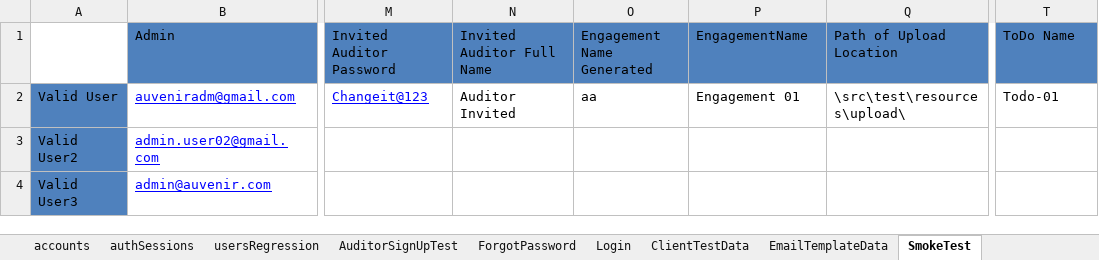
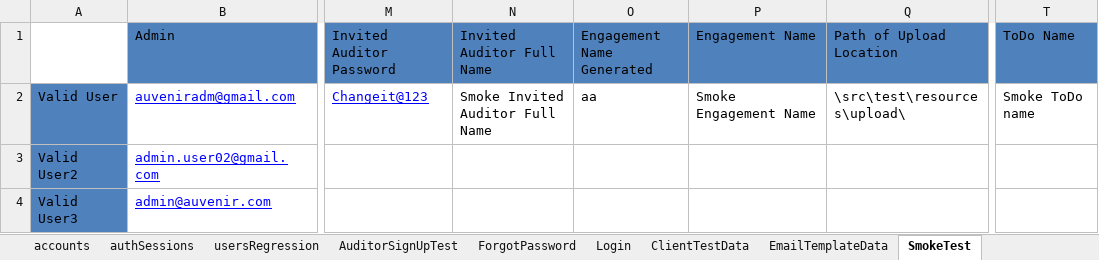
Before and after one commit to duongnguyendr/DataDriven, an Excel workbook: TestData.xlsx, sheet SmokeTest, drawn as a sheet; only a part is shown, gaps mark what is left out; values as stored, in another font and other column widths than the file's, no borders; the diff names each change by its address in the sheet, - before the commit and + after, or states it on an @@ line.

Commit message:
Apply using specific name for engagement, delete engagement via DB, change st in excel

```diff
--- a/TestData.xlsx (sheet SmokeTest)
+++ b/TestData.xlsx (sheet SmokeTest)
-P1: EngagementName
+P1: Engagement Name
-N2: Auditor Invited
+N2: Smoke Invited Auditor Full Name
-P2: Engagement 01
+P2: Smoke Engagement Name
-T2: Todo-01
+T2: Smoke ToDo name
```
Also changed, not shown: 2 other files.
